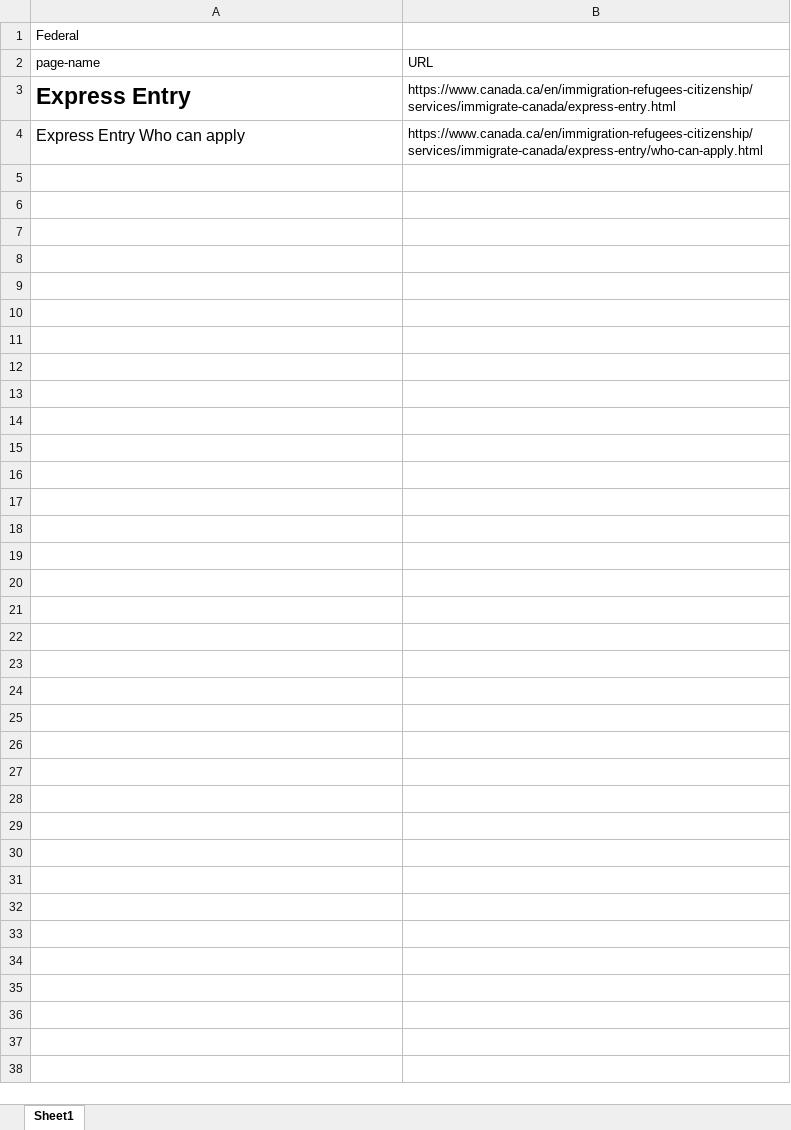
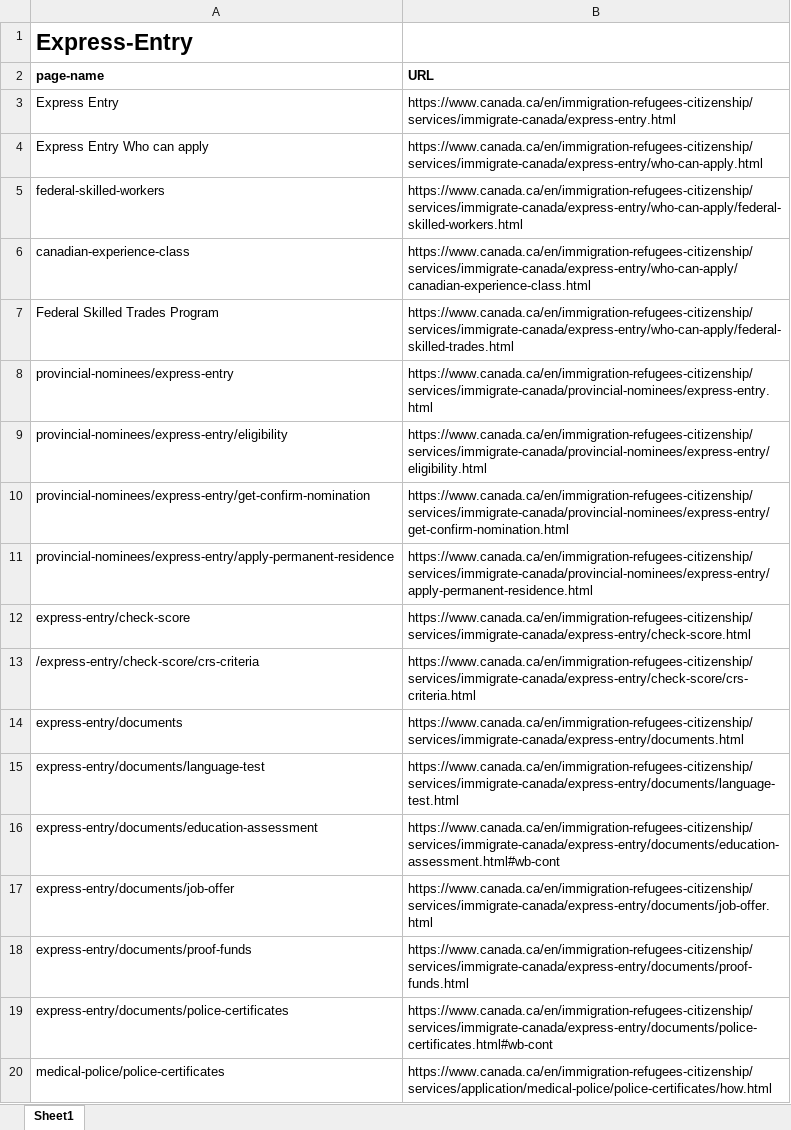
Before and after one commit to arashghezavati/Document-Processor-API, an Excel workbook: canada-links.xlsx, sheet Sheet1, drawn as a sheet; only a part is shown; values as stored, in another font and other column widths than the file's, no borders; the diff covers the shown part only; the diff names each change by its address in the sheet, - before the commit and + after, or states it on an @@ line.

Commit message:
updated the data

```diff
--- a/canada-links.xlsx (sheet Sheet1)
+++ b/canada-links.xlsx (sheet Sheet1)
-A1 (page-name): Federal
+A1 (page-name): Express-Entry
-A1 bold: off
+A1 bold: on, text size: larger
-A2:B2 bold: off
+A2:B2 bold: on
@@ A3:A4 text size: smaller @@
-A3 bold: on
+A3 bold: off
+row 5: federal-skilled-workers | https://www.canada.ca/en/immigration-refugees-citizenship/services/immigrate-canada/express-entry/who-can-apply/federal-skilled-workers.html
+row 6: canadian-experience-class | https://www.canada.ca/en/immigration-refugees-citizenship/services/immigrate-canada/express-entry/who-can-apply/canadian-experience-class.html
+row 7: Federal Skilled Trades Program | https://www.canada.ca/en/immigration-refugees-citizenship/services/immigrate-canada/express-entry/who-can-apply/federal-skilled-trades.html
+row 8: provincial-nominees/express-entry | https://www.canada.ca/en/immigration-refugees-citizenship/services/immigrate-canada/provincial-nominees/express-entry.html
+row 9: provincial-nominees/express-entry/eligibility | https://www.canada.ca/en/immigration-refugees-citizenship/services/immigrate-canada/provincial-nominees/express-entry/eligibility.html
+row 10: provincial-nominees/express-entry/get-confirm-nomination | https://www.canada.ca/en/immigration-refugees-citizenship/services/immigrate-canada/provincial-nominees/express-entry/get-confirm-nomination.html
+row 11: provincial-nominees/express-entry/apply-permanent-residence | https://www.canada.ca/en/immigration-refugees-citizenship/services/immigrate-canada/provincial-nominees/express-entry/apply-permanent-residence.html
+row 12: express-entry/check-score | https://www.canada.ca/en/immigration-refugees-citizenship/services/immigrate-canada/express-entry/check-score.html
+row 13: /express-entry/check-score/crs-criteria | https://www.canada.ca/en/immigration-refugees-citizenship/services/immigrate-canada/express-entry/check-score/crs-criteria.html
+row 14: express-entry/documents | https://www.canada.ca/en/immigration-refugees-citizenship/services/immigrate-canada/express-entry/documents.html
+row 15: express-entry/documents/language-test | https://www.canada.ca/en/immigration-refugees-citizenship/services/immigrate-canada/express-entry/documents/language-test.html
+row 16: express-entry/documents/education-assessment | https://www.canada.ca/en/immigration-refugees-citizenship/services/immigrate-canada/express-entry/documents/education-assessment.html#wb-cont
+row 17: express-entry/documents/job-offer | https://www.canada.ca/en/immigration-refugees-citizenship/services/immigrate-canada/express-entry/documents/job-offer.html
+row 18: express-entry/documents/proof-funds | https://www.canada.ca/en/immigration-refugees-citizenship/services/immigrate-canada/express-entry/documents/proof-funds.html
+row 19: express-entry/documents/police-certificates | https://www.canada.ca/en/immigration-refugees-citizenship/services/immigrate-canada/express-entry/documents/police-certificates.html#wb-cont
+row 20: medical-police/police-certificates | https://www.canada.ca/en/immigration-refugees-citizenship/services/application/medical-police/police-certificates/how.html
```
Also changed, not shown: 916 added rows elsewhere in this sheet, 5 other files.
